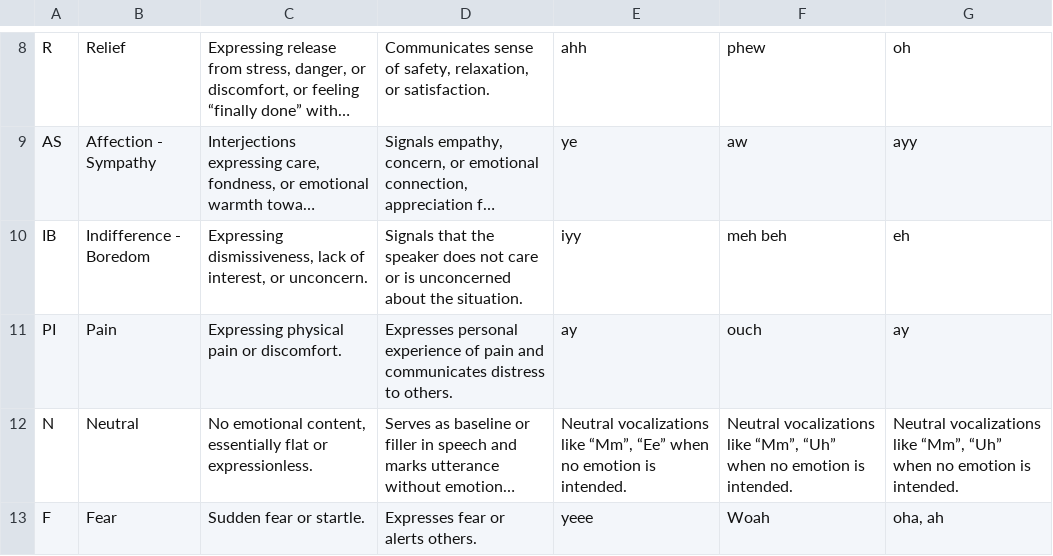
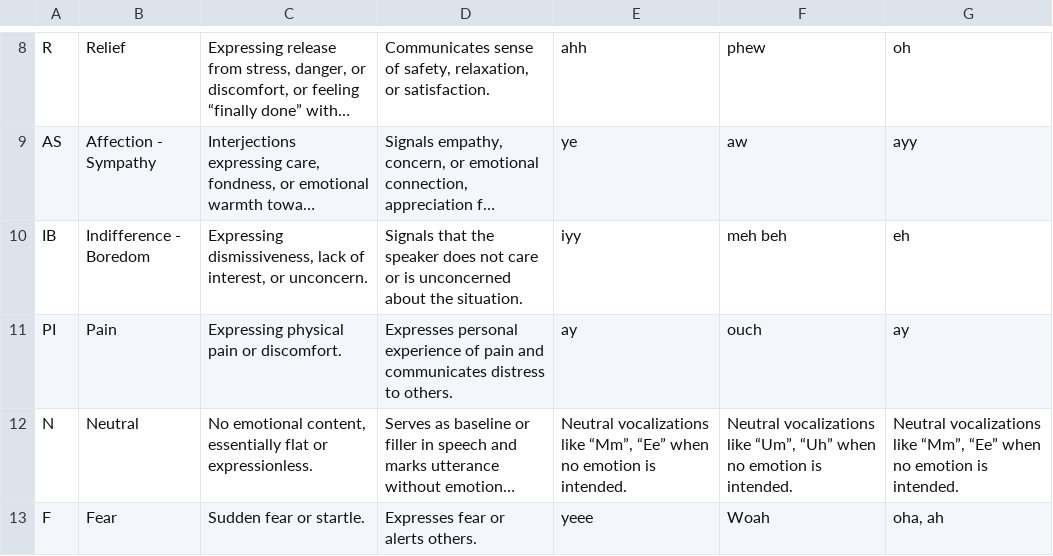
Before and after one commit to Ghadaq1/interjection-emotion-dataset, a CSV file: iinterjection_labels.csv, drawn as a sheet; only a part is shown, gaps mark what is left out; long unchanged cells end in …; the diff names each change by its address in the sheet, - before the commit and + after, or states it on an @@ line.

```diff
--- a/iinterjection_labels.csv
+++ b/iinterjection_labels.csv
-F12: …vocalizations like “Mm”, “Uh” when…
+F12: …vocalizations like “Um”, “Uh” when…
-G12: …like “Mm”, “Uh” when no…
+G12: …like “Mm”, “Ee” when no…
```
